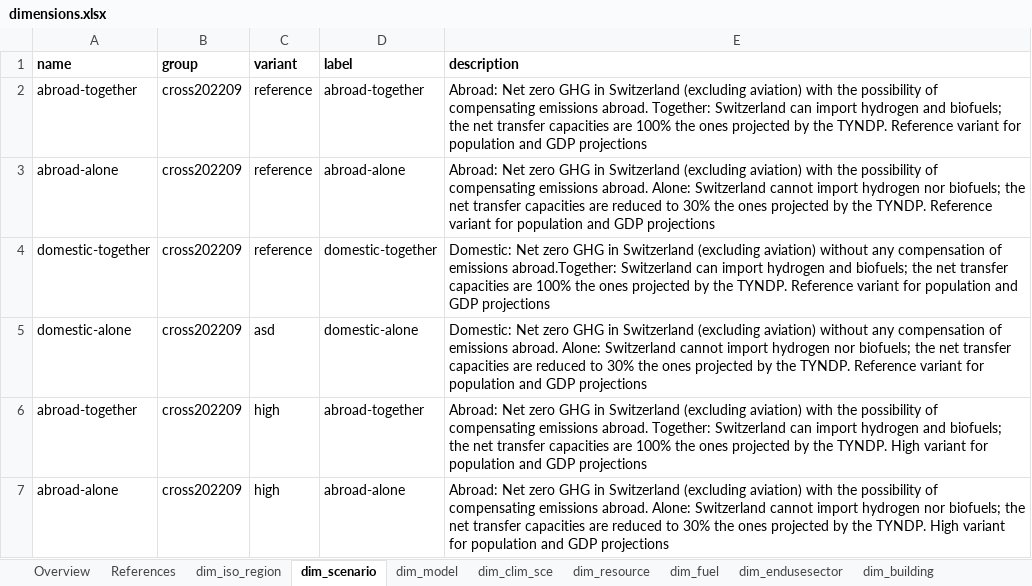
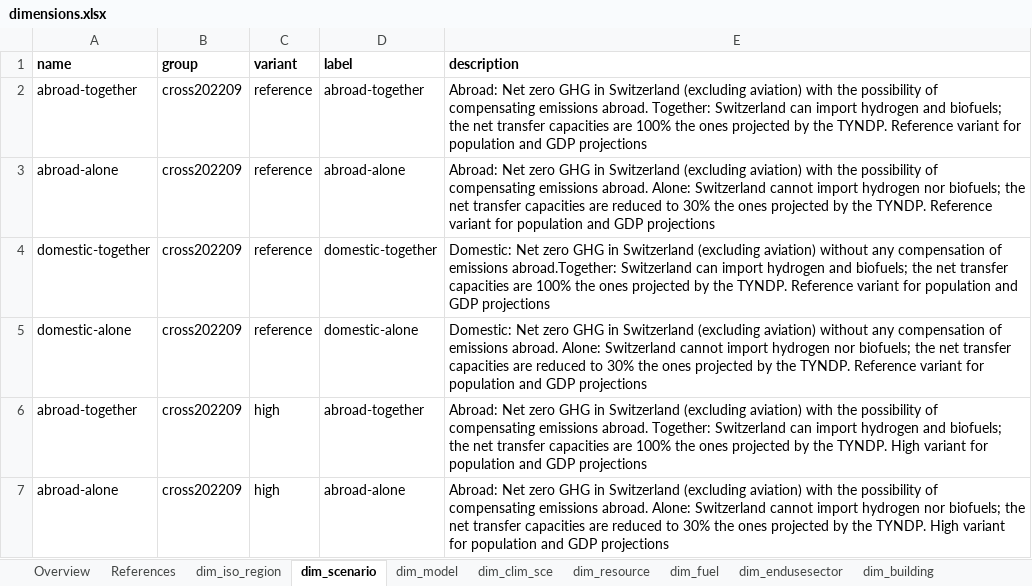
Before and after one commit to sweet-cross/data_model_tmp, an Excel workbook: data/dimensions/dimensions.xlsx, sheet dim_scenario, drawn as a sheet; only a part is shown; values as stored, in another font and other column widths than the file's, no borders; the diff names each change by its address in the sheet, - before the commit and + after, or states it on an @@ line.

```diff
--- a/data/dimensions/dimensions.xlsx (sheet dim_scenario)
+++ b/data/dimensions/dimensions.xlsx (sheet dim_scenario)
-C5 (variant): asd
+C5 (variant): reference
```
Also changed, not shown: sheet dim_fuel, sheet dim_endusesector, sheet dim_resource.
